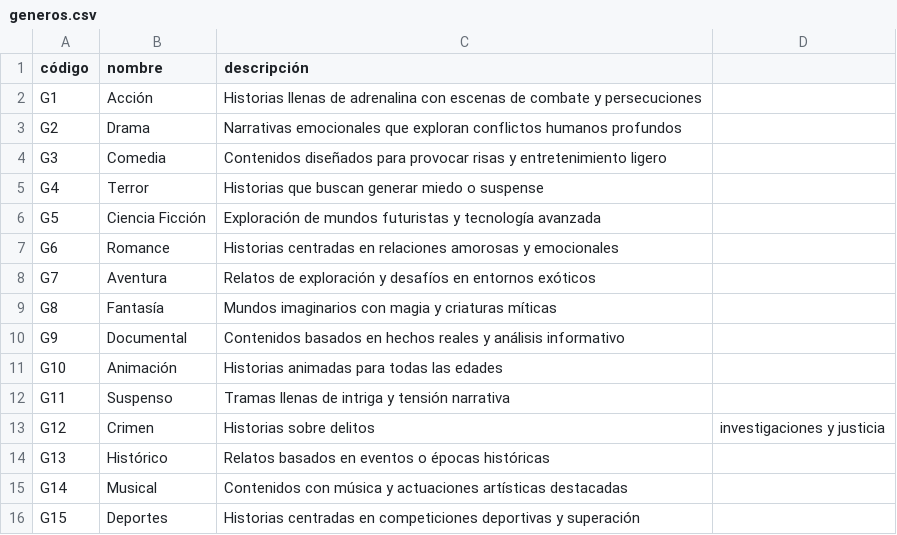
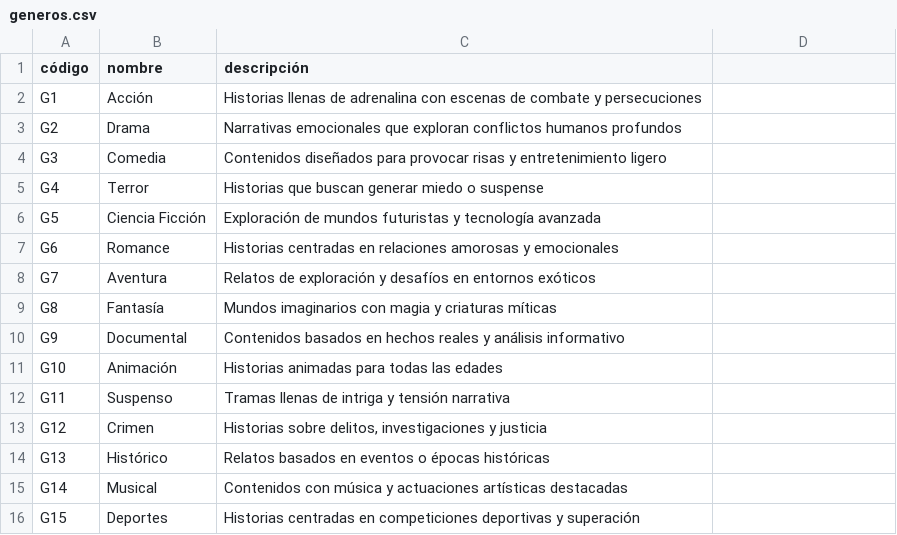
Before and after one commit to phantom-beat/Actividad_bd2, a CSV file: generos.csv, drawn as a sheet.

Commit message:
Add files via upload

```diff
--- a/generos.csv
+++ b/generos.csv
@@ -12,3 +12,3 @@ G10,Animación,Historias animadas para todas las edades
 G11,Suspenso,Tramas llenas de intriga y tensión narrativa
-G12,Crimen,Historias sobre delitos, investigaciones y justicia
+G12,Crimen,"Historias sobre delitos, investigaciones y justicia"
 G13,Histórico,Relatos basados en eventos o épocas históricas
```
